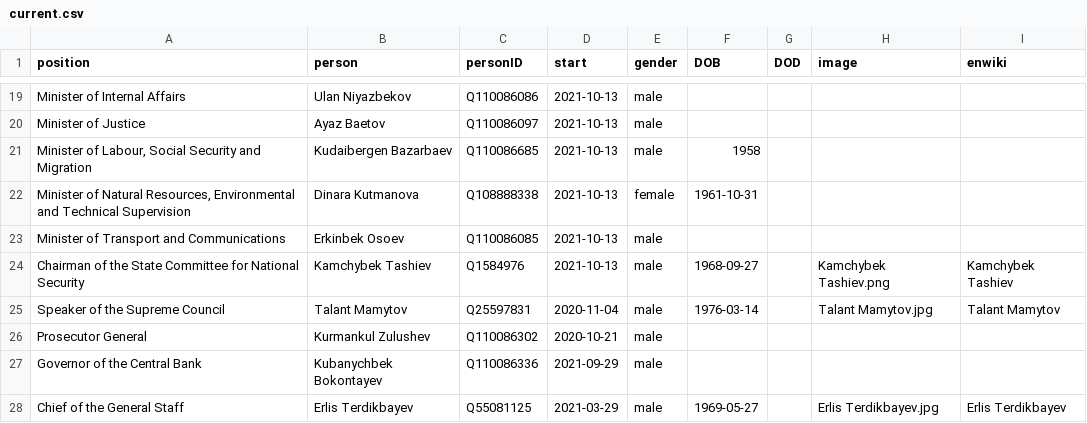
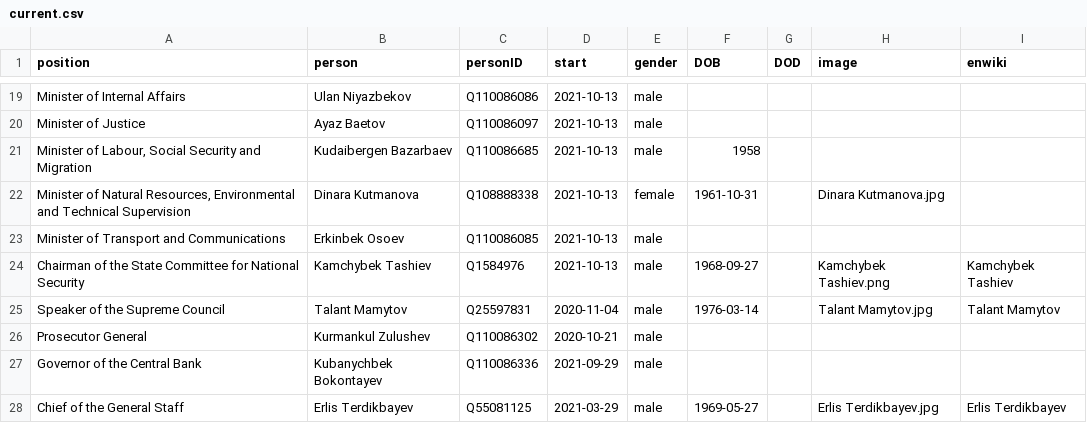
Before and after one commit to every-politician-scrapers/kyrgyzstan-ministers, a CSV file: html/current.csv, drawn as a sheet; only a part is shown, gaps mark what is left out.

```diff
--- a/html/current.csv
+++ b/html/current.csv
@@ -21,3 +21,3 @@ Minister of Justice,Ayaz Baetov,Q110086097,2021-10-13,male,,,,
 "Minister of Labour, Social Security and Migration",Kudaibergen Bazarbaev,Q110086685,2021-10-13,male,1958,,,
-"Minister of Natural Resources, Environmental and Technical Supervision",Dinara Kutmanova,Q108888338,2021-10-13,female,1961-10-31,,,
+"Minister of Natural Resources, Environmental and Technical Supervision",Dinara Kutmanova,Q108888338,2021-10-13,female,1961-10-31,,Dinara Kutmanova.jpg,
 Minister of Transport and Communications,Erkinbek Osoev,Q110086085,2021-10-13,male,,,,
```
Also changed, not shown: html/holders21.csv.
